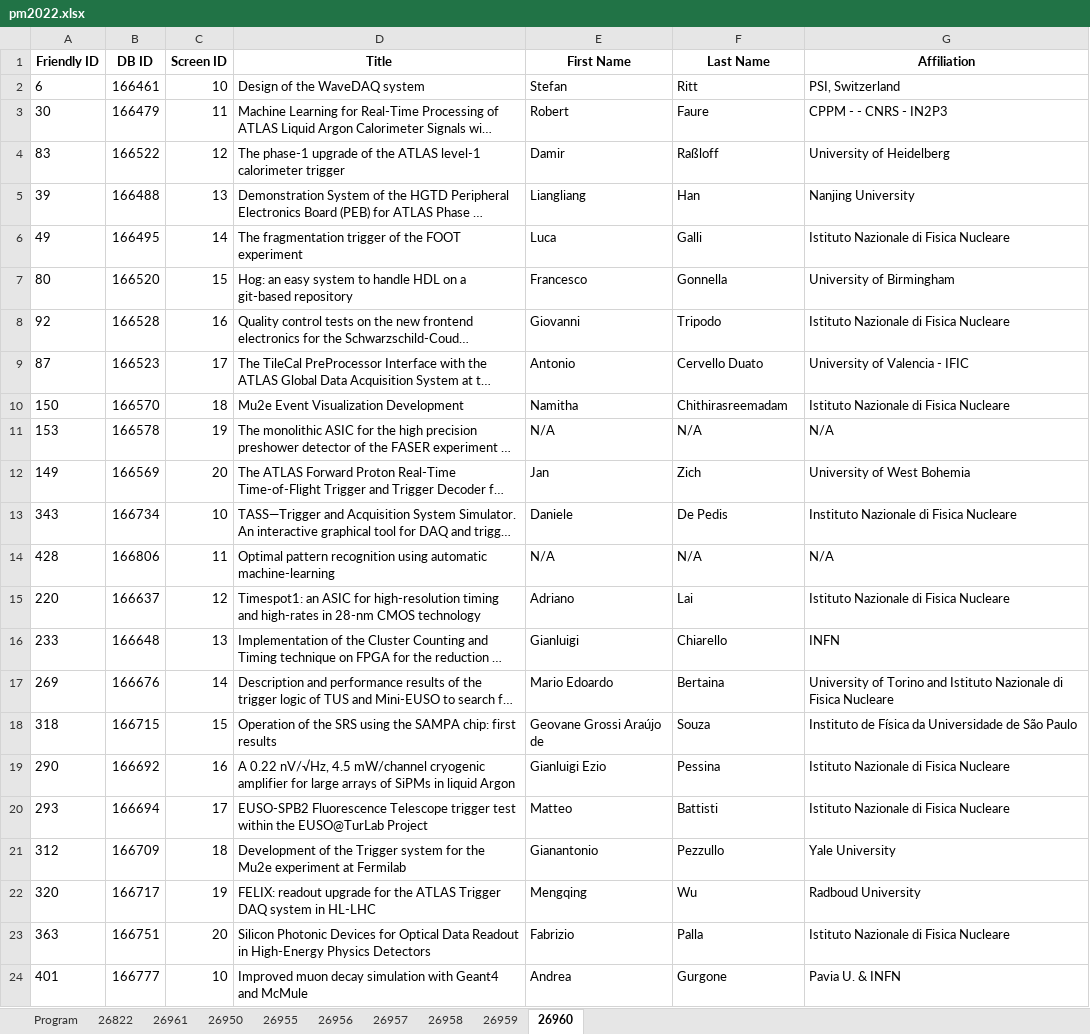
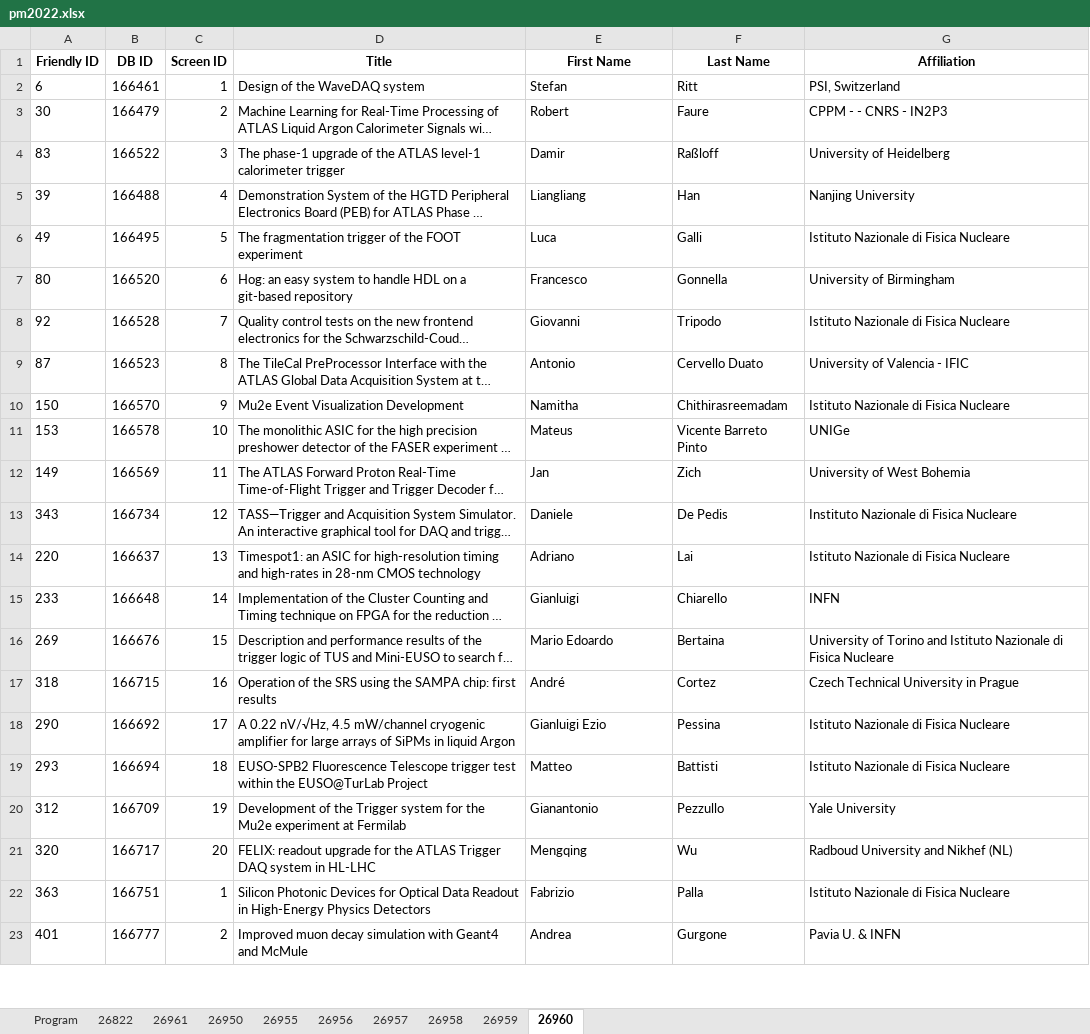
Before and after one commit to lucabaldini/pisameet, an Excel workbook: pm2022/pm2022.xlsx, sheet 26960, drawn as a sheet; only a part is shown; long unchanged cells end in …; values as stored, in another font and other column widths than the file's, no borders; removed rows and columns are numbered as before the commit, all else as after; the diff covers the shown part only; the diff names each change by its address in the sheet, - before the commit and + after, or states it on an @@ line.

```diff
--- a/pm2022/pm2022.xlsx (sheet 26960)
+++ b/pm2022/pm2022.xlsx (sheet 26960)
-C2 (Screen ID): 10
+C2 (Screen ID): 1
-C3 (Screen ID): 11
+C3 (Screen ID): 2
-C4 (Screen ID): 12
+C4 (Screen ID): 3
-C5 (Screen ID): 13
+C5 (Screen ID): 4
-C6 (Screen ID): 14
+C6 (Screen ID): 5
-C7 (Screen ID): 15
+C7 (Screen ID): 6
-C8 (Screen ID): 16
+C8 (Screen ID): 7
-C9 (Screen ID): 17
+C9 (Screen ID): 8
-C10 (Screen ID): 18
+C10 (Screen ID): 9
-C11 (Screen ID): 19
+C11 (Screen ID): 10
-E11 (First Name): N/A
+E11 (First Name): Mateus
-F11 (Last Name): N/A
+F11 (Last Name): Vicente Barreto Pinto
-G11 (Affiliation): N/A
+G11 (Affiliation): UNIGe
-C12 (Screen ID): 20
+C12 (Screen ID): 11
-C13 (Screen ID): 10
+C13 (Screen ID): 12
-row 14: 428 | 166806 | 11 | Optimal pattern recognition using automatic machine-learning | N/A | N/A | N/A
-C14 (Screen ID): 12
+C14 (Screen ID): 13
-C15 (Screen ID): 13
+C15 (Screen ID): 14
-C16 (Screen ID): 14
+C16 (Screen ID): 15
-C17 (Screen ID): 15
+C17 (Screen ID): 16
-E17 (First Name): Geovane Grossi Araújo de
+E17 (First Name): André
-F17 (Last Name): Souza
+F17 (Last Name): Cortez
-G17 (Affiliation): Instituto de Física da Universidade de São Paulo
+G17 (Affiliation): Czech Technical University in Prague
-C18 (Screen ID): 16
+C18 (Screen ID): 17
-C19 (Screen ID): 17
+C19 (Screen ID): 18
-C20 (Screen ID): 18
+C20 (Screen ID): 19
-C21 (Screen ID): 19
+C21 (Screen ID): 20
-G21 (Affiliation): Radboud University
+G21 (Affiliation): Radboud University and Nikhef (NL)
-C22 (Screen ID): 20
+C22 (Screen ID): 1
-C23 (Screen ID): 10
+C23 (Screen ID): 2
```
Also changed, not shown: 2 added rows, 1 removed row, 38 edited cells and cell formats elsewhere in this sheet, sheet 26958, sheet 26959, sheet 26950, sheet 26955, sheet 26956, sheet 26822, 3 more sheets, 2 other files.
